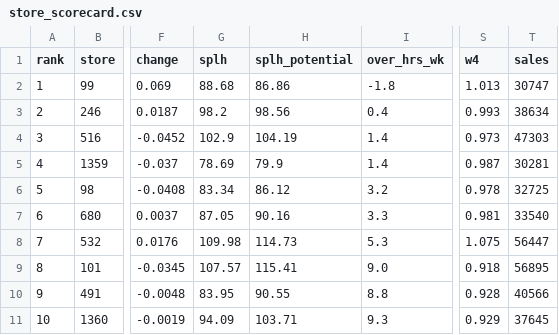
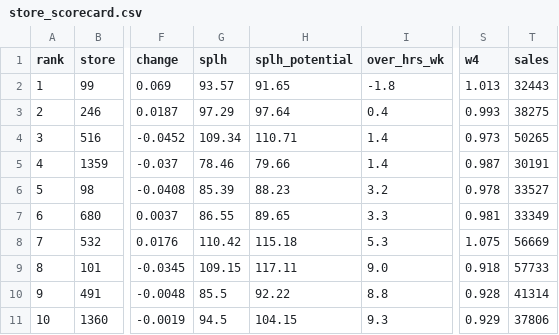
Before and after one commit to kaufmanmlarry-dotcom/LG, a CSV file: analysis/output/store_scorecard.csv, drawn as a sheet; only a part is shown, gaps mark what is left out; the diff covers the shown part only; the diff names each change by its address in the sheet, - before the commit and + after, or states it on an @@ line.

```diff
--- a/analysis/output/store_scorecard.csv
+++ b/analysis/output/store_scorecard.csv
-G2 (splh): 88.68
+G2 (splh): 93.57
-H2 (splh_potential): 86.86
+H2 (splh_potential): 91.65
-T2 (sales): 30747
+T2 (sales): 32443
-G3 (splh): 98.2
+G3 (splh): 97.29
-H3 (splh_potential): 98.56
+H3 (splh_potential): 97.64
-T3 (sales): 38634
+T3 (sales): 38275
-G4 (splh): 102.9
+G4 (splh): 109.34
-H4 (splh_potential): 104.19
+H4 (splh_potential): 110.71
-T4 (sales): 47303
+T4 (sales): 50265
-G5 (splh): 78.69
+G5 (splh): 78.46
-H5 (splh_potential): 79.9
+H5 (splh_potential): 79.66
-T5 (sales): 30281
+T5 (sales): 30191
-G6 (splh): 83.34
+G6 (splh): 85.39
-H6 (splh_potential): 86.12
+H6 (splh_potential): 88.23
-T6 (sales): 32725
+T6 (sales): 33527
-G7 (splh): 87.05
+G7 (splh): 86.55
-H7 (splh_potential): 90.16
+H7 (splh_potential): 89.65
-T7 (sales): 33540
+T7 (sales): 33349
-G8 (splh): 109.98
+G8 (splh): 110.42
-H8 (splh_potential): 114.73
+H8 (splh_potential): 115.18
-T8 (sales): 56447
+T8 (sales): 56669
-G9 (splh): 107.57
+G9 (splh): 109.15
-H9 (splh_potential): 115.41
+H9 (splh_potential): 117.11
-T9 (sales): 56895
+T9 (sales): 57733
-G10 (splh): 83.95
+G10 (splh): 85.5
-H10 (splh_potential): 90.55
+H10 (splh_potential): 92.22
-T10 (sales): 40566
+T10 (sales): 41314
-G11 (splh): 94.09
+G11 (splh): 94.5
-H11 (splh_potential): 103.71
+H11 (splh_potential): 104.15
-T11 (sales): 37645
+T11 (sales): 37806
```
Also changed, not shown: 8 edited cells elsewhere in this file, analysis/output/data_notes.csv, 4 other files.
